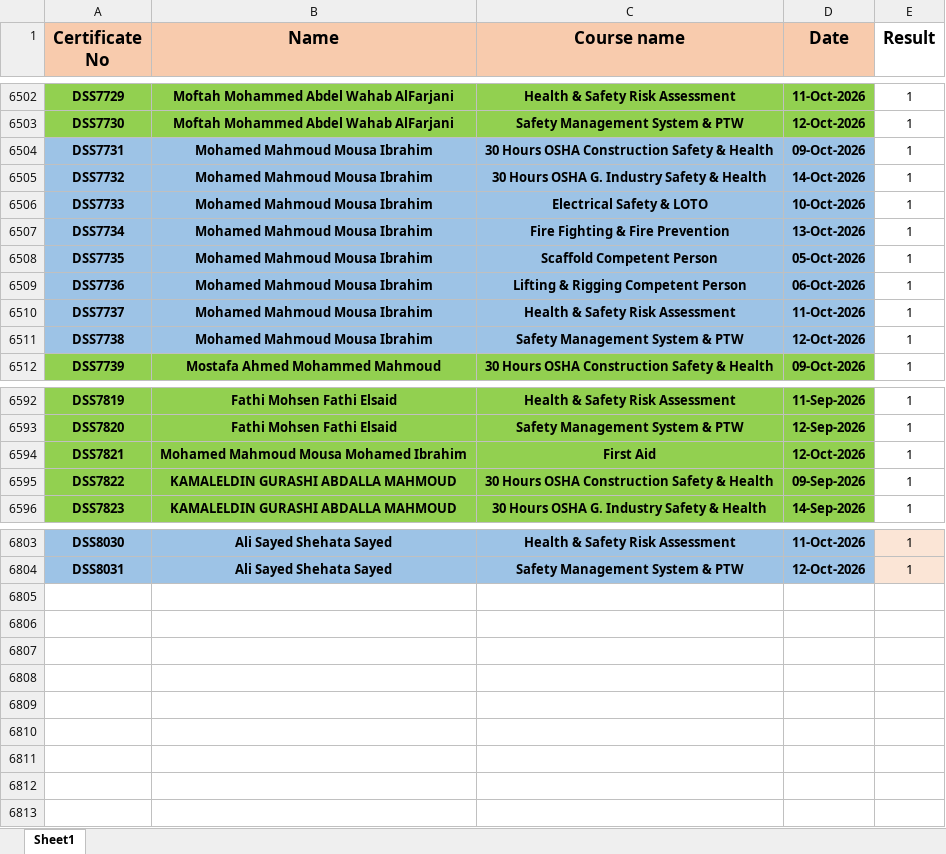
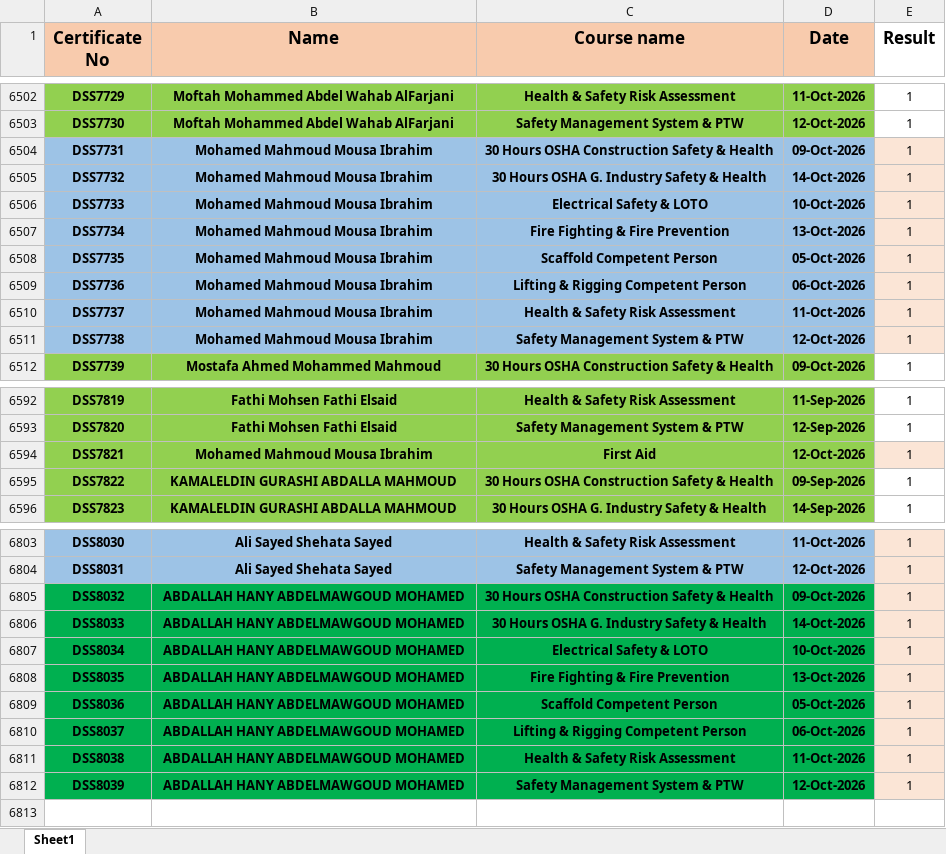
Before and after one commit to ahmedbendarey111/DSS_2025, an Excel workbook: DSS.xlsx, sheet Sheet1, drawn as a sheet; only a part is shown, gaps mark what is left out; values as stored, in another font and other column widths than the file's, no borders; the diff names each change by its address in the sheet, - before the commit and + after, or states it on an @@ line.

Commit message:
Add files via upload

```diff
--- a/DSS.xlsx (sheet Sheet1)
+++ b/DSS.xlsx (sheet Sheet1)
-E6504:E6511 fill: none
+E6504:E6511 fill: #FBE5D6
-B6594 (Name): Mohamed Mahmoud Mousa Mohamed Ibrahim
+B6594 (Name): Mohamed Mahmoud Mousa Ibrahim
-E6594 fill: none
+E6594 fill: #FBE5D6
-row 6805: (empty)
+row 6805: DSS8032 | ABDALLAH HANY ABDELMAWGOUD MOHAMED | 30 Hours OSHA Construction Safety & Health | 09-Oct-2026 | 1
-A6805:D6812 fill: none
+A6805:D6812 fill: #00B050
-E6805:E6812 fill: none
+E6805:E6812 fill: #FBE5D6
-row 6806: (empty)
+row 6806: DSS8033 | ABDALLAH HANY ABDELMAWGOUD MOHAMED | 30 Hours OSHA G. Industry Safety & Health | 14-Oct-2026 | 1
-row 6807: (empty)
+row 6807: DSS8034 | ABDALLAH HANY ABDELMAWGOUD MOHAMED | Electrical Safety & LOTO | 10-Oct-2026 | 1
-row 6808: (empty)
+row 6808: DSS8035 | ABDALLAH HANY ABDELMAWGOUD MOHAMED | Fire Fighting & Fire Prevention | 13-Oct-2026 | 1
-row 6809: (empty)
+row 6809: DSS8036 | ABDALLAH HANY ABDELMAWGOUD MOHAMED | Scaffold Competent Person | 05-Oct-2026 | 1
-row 6810: (empty)
+row 6810: DSS8037 | ABDALLAH HANY ABDELMAWGOUD MOHAMED | Lifting & Rigging Competent Person | 06-Oct-2026 | 1
-row 6811: (empty)
+row 6811: DSS8038 | ABDALLAH HANY ABDELMAWGOUD MOHAMED | Health & Safety Risk Assessment | 11-Oct-2026 | 1
-row 6812: (empty)
+row 6812: DSS8039 | ABDALLAH HANY ABDELMAWGOUD MOHAMED | Safety Management System & PTW | 12-Oct-2026 | 1
```
